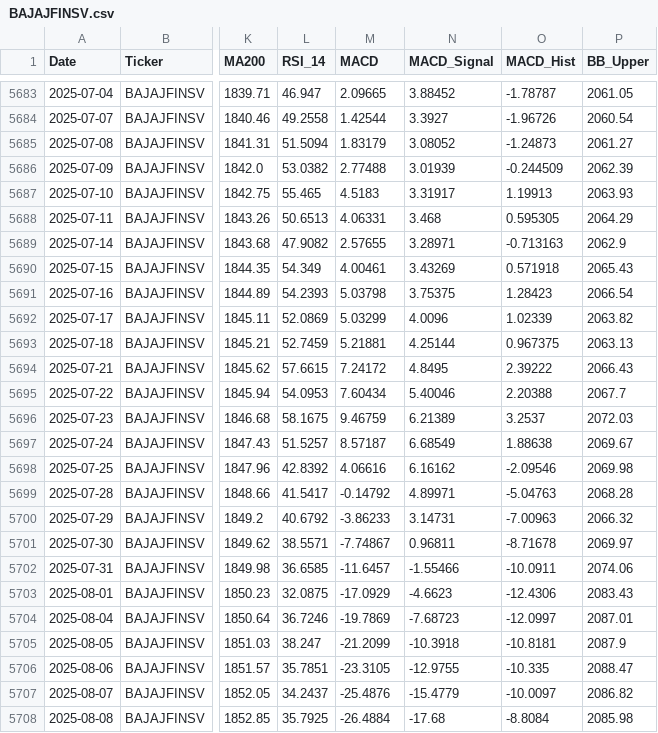
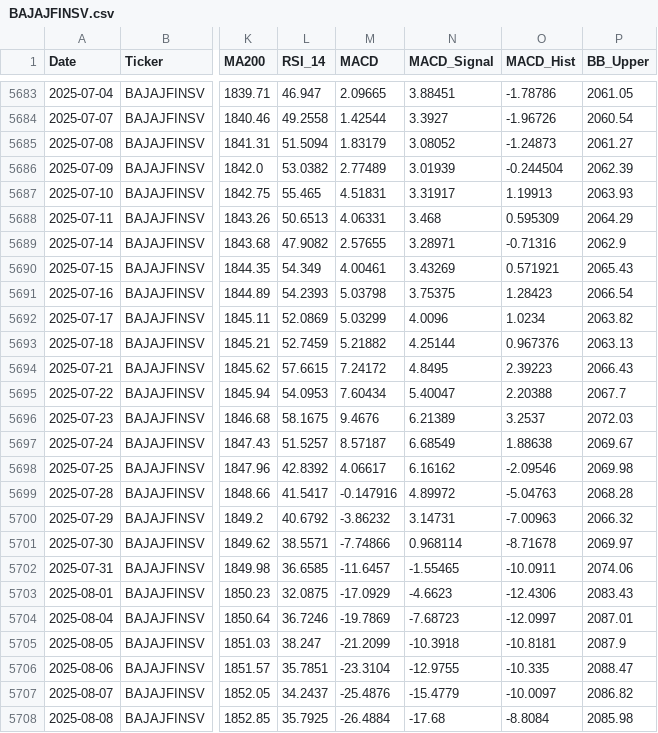
Before and after one commit to wimpypython/nifty-stock-intelligence, a CSV file: data/historical/BAJAJFINSV.csv, drawn as a sheet; only a part is shown, gaps mark what is left out; the diff covers the shown part only; the diff names each change by its address in the sheet, - before the commit and + after, or states it on an @@ line.

```diff
--- a/data/historical/BAJAJFINSV.csv
+++ b/data/historical/BAJAJFINSV.csv
-N5683 (MACD_Signal): 3.88452
+N5683 (MACD_Signal): 3.88451
-O5683 (MACD_Hist): -1.78787
+O5683 (MACD_Hist): -1.78786
-M5686 (MACD): 2.77488
+M5686 (MACD): 2.77489
-O5686 (MACD_Hist): -0.244509
+O5686 (MACD_Hist): -0.244504
-M5687 (MACD): 4.5183
+M5687 (MACD): 4.51831
-O5688 (MACD_Hist): 0.595305
+O5688 (MACD_Hist): 0.595309
-O5689 (MACD_Hist): -0.713163
+O5689 (MACD_Hist): -0.71316
-O5690 (MACD_Hist): 0.571918
+O5690 (MACD_Hist): 0.571921
-O5692 (MACD_Hist): 1.02339
+O5692 (MACD_Hist): 1.0234
-M5693 (MACD): 5.21881
+M5693 (MACD): 5.21882
-O5693 (MACD_Hist): 0.967375
+O5693 (MACD_Hist): 0.967376
-O5694 (MACD_Hist): 2.39222
+O5694 (MACD_Hist): 2.39223
-N5695 (MACD_Signal): 5.40046
+N5695 (MACD_Signal): 5.40047
-M5696 (MACD): 9.46759
+M5696 (MACD): 9.4676
-M5698 (MACD): 4.06616
+M5698 (MACD): 4.06617
-M5699 (MACD): -0.14792
+M5699 (MACD): -0.147916
-N5699 (MACD_Signal): 4.89971
+N5699 (MACD_Signal): 4.89972
-M5700 (MACD): -3.86233
+M5700 (MACD): -3.86232
-M5701 (MACD): -7.74867
+M5701 (MACD): -7.74866
-N5701 (MACD_Signal): 0.96811
+N5701 (MACD_Signal): 0.968114
-N5702 (MACD_Signal): -1.55466
+N5702 (MACD_Signal): -1.55465
-M5706 (MACD): -23.3105
+M5706 (MACD): -23.3104
```
Also changed, not shown: 1 added row and 34 edited cells elsewhere in this file, data/historical/BAJAJ-AUTO.csv, data/historical/HCLTECH.csv, 52 other files.
